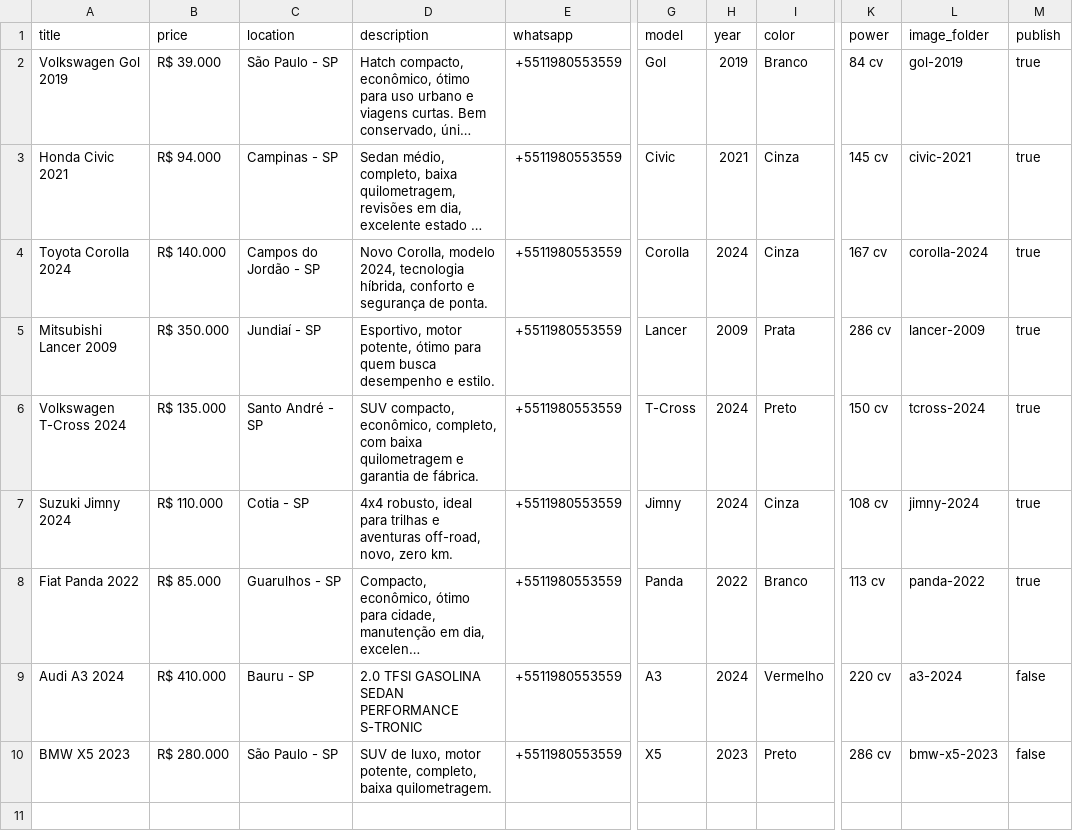
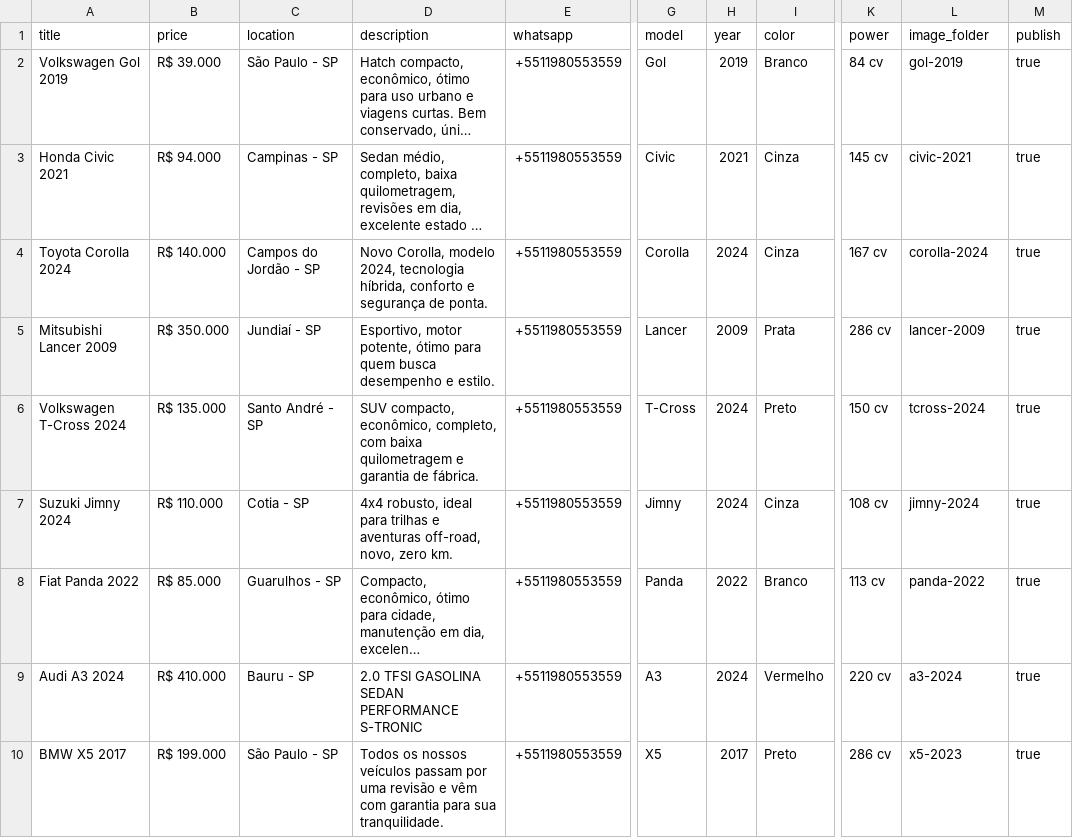
Before and after one commit to resende-ale/escort, a CSV file: vehicles.csv, drawn as a sheet; only a part is shown, gaps mark what is left out; long unchanged cells end in …; the diff names each change by its address in the sheet, - before the commit and + after, or states it on an @@ line.

Commit message:
Update vehicles.csv

```diff
--- a/vehicles.csv
+++ b/vehicles.csv
-M9:M10 (publish): false
+M9:M10 (publish): true
-A10 (title): BMW X5 2023
+A10 (title): BMW X5 2017
-B10 (price): R$ 280.000
+B10 (price): R$ 199.000
-D10 (description): SUV de luxo, motor potente, completo, baixa quilometragem.
+D10 (description): Todos os nossos veículos passam por uma revisão e vêm com garantia para sua tranquilidade.
-H10 (year): 2023
+H10 (year): 2017
-L10 (image_folder): bmw-x5-2023
+L10 (image_folder): x5-2023
```
